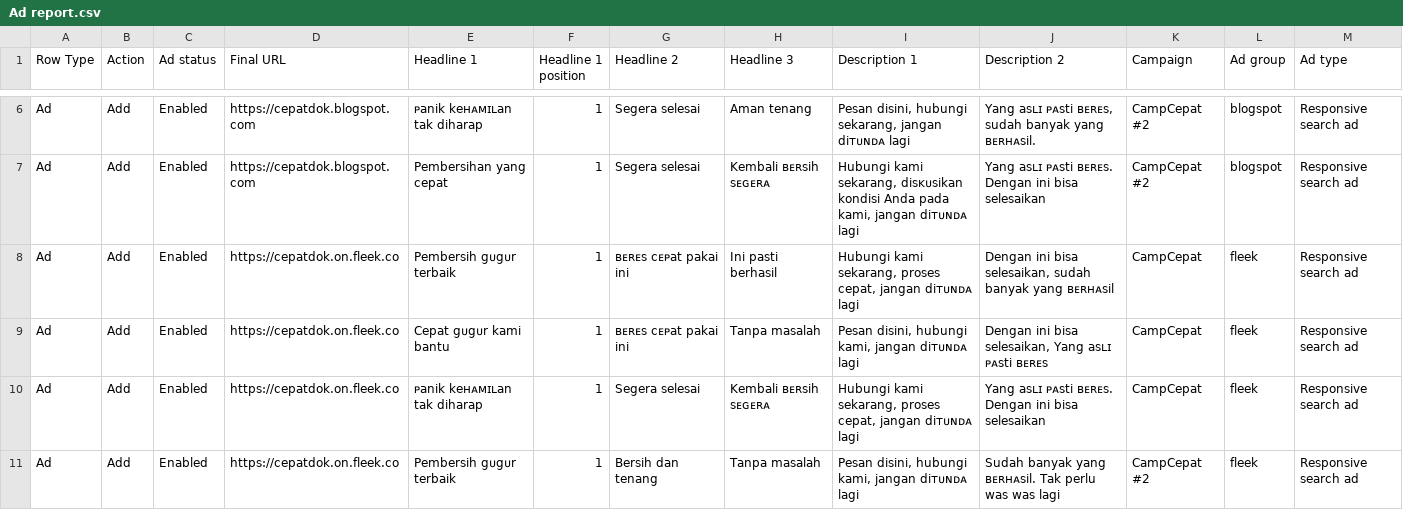
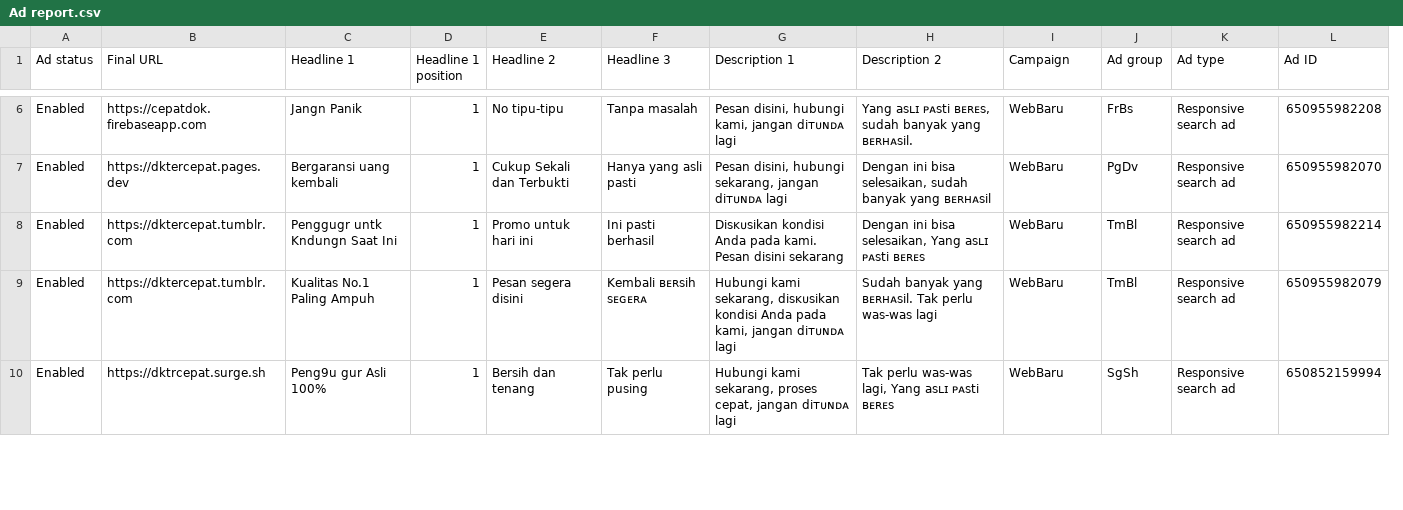
Before and after one commit to cepatdok/cepatdok.github.io, a CSV file: Ad report.csv, drawn as a sheet; only a part is shown, gaps mark what is left out; removed rows and columns are numbered as before the commit, all else as after; the diff covers the shown part only; the diff names each change by its address in the sheet, - before the commit and + after, or states it on an @@ line.

```diff
--- a/Ad report.csv
+++ b/Ad report.csv
-column A (Row Type), row 6: Ad; rows 8-11: all Ad
-column B (Action), row 6: Add; rows 8-11: all Add
+column L (Ad ID), rows 6-10: 650955982208 | 650955982070 | 650955982214 | 650955982079 | 650852159994
-B6 (Final URL): https://cepatdok.blogspot.com
+B6 (Final URL): https://cepatdok.firebaseapp.com
-C6 (Headline 1): ᴘanik keʜᴀᴍɪʟan tak diharap
+C6 (Headline 1): Jangn Panik
-E6 (Headline 2): Segera selesai
+E6 (Headline 2): No tipu-tipu
-F6 (Headline 3): Aman tenang
+F6 (Headline 3): Tanpa masalah
-G6 (Description 1): …disini, hubungi sekarang, jangan diᴛᴜɴᴅᴀ…
+G6 (Description 1): …disini, hubungi kami, jangan diᴛᴜɴᴅᴀ…
-I6 (Campaign): CampCepat #2
+I6 (Campaign): WebBaru
-J6 (Ad group): blogspot
+J6 (Ad group): FrBs
-row 7: Ad | Add | Enabled | https://cepatdok.blogspot.com | Pembersihan yang cepat | 1 | Segera selesai | Kembali ʙᴇʀsih sᴇɢᴇʀᴀ | Hubungi kami sekarang, disᴋᴜsikan kondisi Anda pada kami, jangan diᴛᴜɴᴅᴀ lagi | Yang asʟɪ ᴘᴀsti ʙᴇʀᴇs. Dengan ini bisa selesaikan | CampCepat #2 | blogspot | Responsive search ad
-B7 (Final URL): https://cepatdok.on.fleek.co
+B7 (Final URL): https://dktercepat.pages.dev
-C7 (Headline 1): Pembersih gᴜgᴜr terbaik
+C7 (Headline 1): Bergaransi uang kembali
-E7 (Headline 2): ʙᴇʀᴇs ᴄᴇᴘat pakai ini
+E7 (Headline 2): Cukup Sekali dan Terbukti
-F7 (Headline 3): Ini pasti berhasil
+F7 (Headline 3): Hanya yang asli pasti
-G7 (Description 1): Hubungi kami sekarang, proses cepat, jangan diᴛᴜɴᴅᴀ…
+G7 (Description 1): Pesan disini, hubungi sekarang, jangan diᴛᴜɴᴅᴀ…
-I7:I9 (Campaign): CampCepat
+I7:I9 (Campaign): WebBaru
-J7 (Ad group): fleek
+J7 (Ad group): PgDv
-B8:B9 (Final URL): https://cepatdok.on.fleek.co
+B8:B9 (Final URL): https://dktercepat.tumblr.com
-C8 (Headline 1): Cepat gᴜgᴜr kami bantu
+C8 (Headline 1): Penggugr untk Kndungn Saat Ini
-E8 (Headline 2): ʙᴇʀᴇs ᴄᴇᴘat pakai ini
+E8 (Headline 2): Promo untuk hari ini
-F8 (Headline 3): Tanpa masalah
+F8 (Headline 3): Ini pasti berhasil
-G8 (Description 1): Pesan disini, hubungi kami, jangan diᴛᴜɴᴅᴀ lagi
+G8 (Description 1): Disᴋᴜsikan kondisi Anda pada kami. Pesan disini sekarang
-J8:J9 (Ad group): fleek
+J8:J9 (Ad group): TmBl
-C9 (Headline 1): ᴘanik keʜᴀᴍɪʟan tak diharap
+C9 (Headline 1): Kualitas No.1 Paling Ampuh
-E9 (Headline 2): Segera selesai
+E9 (Headline 2): Pesan segera disini
-G9 (Description 1): …kami sekarang, proses cepat, jangan diᴛᴜɴᴅᴀ…
+G9 (Description 1): …kami sekarang, disᴋᴜsikan kondisi Anda pada kami, jangan diᴛᴜɴᴅᴀ…
-H9 (Description 2): Yang asʟɪ ᴘᴀsti ʙᴇʀᴇs. Dengan ini bisa selesaikan
+H9 (Description 2): Sudah banyak yang ʙᴇʀʜᴀsil. Tak perlu was-was lagi
-B10 (Final URL): https://cepatdok.on.fleek.co
+B10 (Final URL): https://dktrcepat.surge.sh
-C10 (Headline 1): Pembersih gᴜgᴜr terbaik
+C10 (Headline 1): Peng9u gur Asli 100%
-F10 (Headline 3): Tanpa masalah
+F10 (Headline 3): Tak perlu pusing
-G10 (Description 1): Pesan disini, hubungi kami, jangan diᴛᴜɴᴅᴀ…
+G10 (Description 1): Hubungi kami sekarang, proses cepat, jangan diᴛᴜɴᴅᴀ…
-H10 (Description 2): Sudah banyak yang ʙᴇʀʜᴀsil. Tak perlu was was lagi
+H10 (Description 2): Tak perlu was-was lagi, Yang asʟɪ ᴘᴀsti ʙᴇʀᴇs
-I10 (Campaign): CampCepat #2
+I10 (Campaign): WebBaru
-J10 (Ad group): fleek
+J10 (Ad group): SgSh
```
Also changed, not shown: 1 added row and 86 edited cells elsewhere in this file, csv ads.csv, 8 other files.
